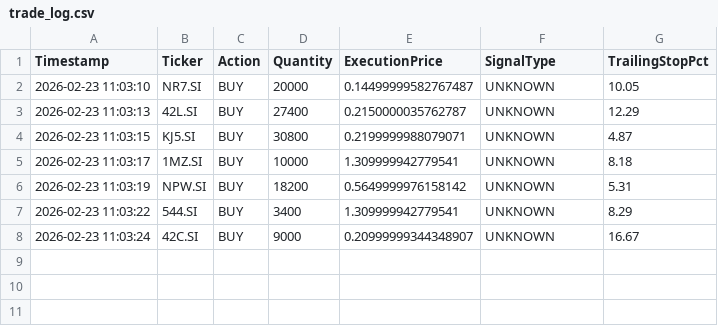
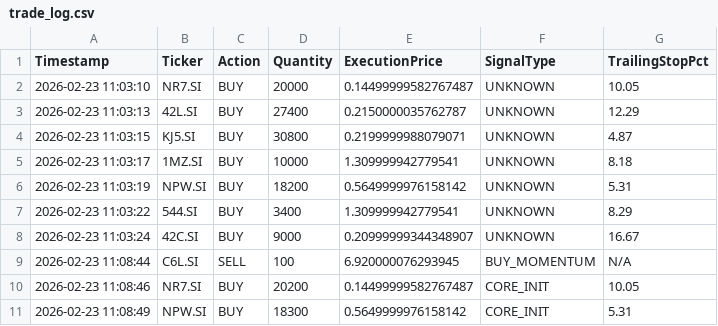
Before and after one commit to Raehan12345/Project-004, a CSV file: trade_log.csv, drawn as a sheet.

```diff
--- a/trade_log.csv
+++ b/trade_log.csv
@@ -8 +8,4 @@ Timestamp,Ticker,Action,Quantity,ExecutionPrice,SignalType,TrailingStopPct
 2026-02-23 11:03:24,42C.SI,BUY,9000,0.20999999344348907,UNKNOWN,16.67
+2026-02-23 11:08:44,C6L.SI,SELL,100,6.920000076293945,BUY_MOMENTUM,N/A
+2026-02-23 11:08:46,NR7.SI,BUY,20200,0.14499999582767487,CORE_INIT,10.05
+2026-02-23 11:08:49,NPW.SI,BUY,18300,0.5649999976158142,CORE_INIT,5.31
```
Also changed, not shown: 13 other files.
